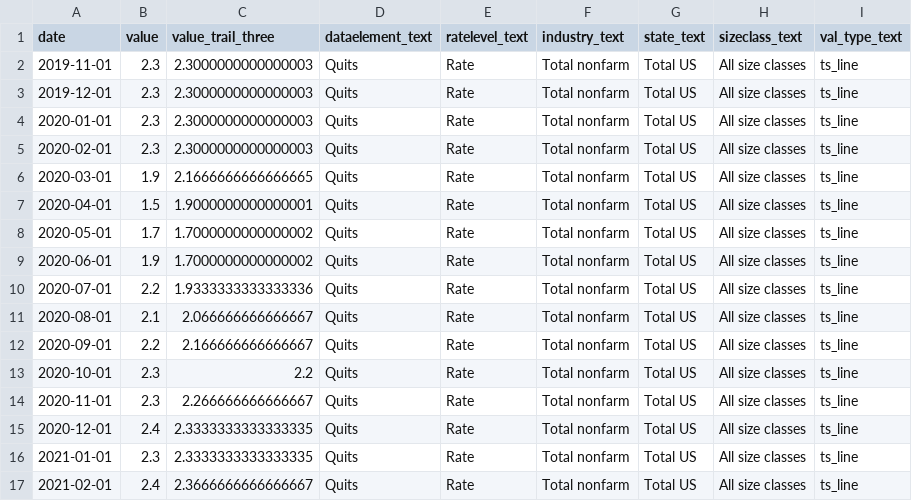
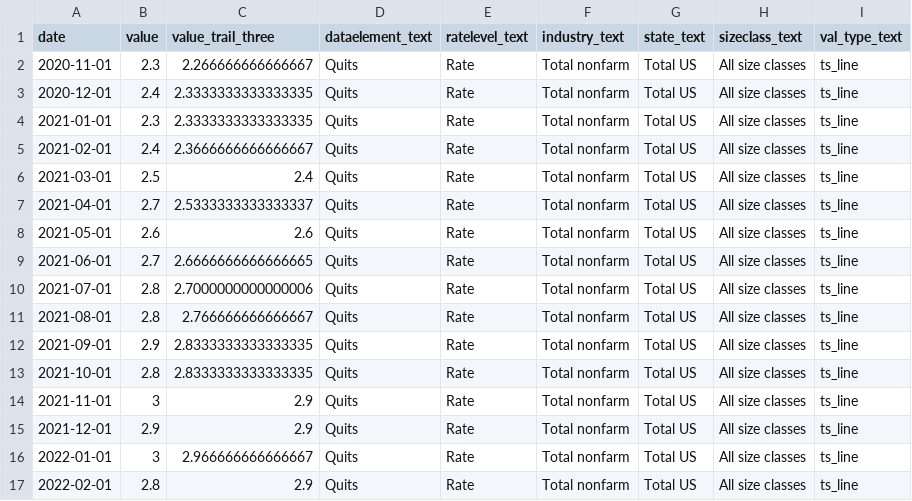
Before and after one commit to anesta95/bls_jolts_analysis, a CSV file: data/2024-11-01-quits-rate-total_nonfarm-total_us-all_size_classes-ts_line.csv, drawn as a sheet; only a part is shown; the shorter side is filled out with more unchanged rows; the diff names each change by its address in the sheet, - before the commit and + after, or states it on an @@ line.

```diff
--- a/data/2024-11-01-quits-rate-total_nonfarm-total_us-all_size_classes-ts_line.csv
+++ b/data/2024-11-01-quits-rate-total_nonfarm-total_us-all_size_classes-ts_line.csv
-row 2: 2019-11-01 | 2.3 | 2.3000000000000003 | Quits | Rate | Total nonfarm | Total US | All size classes | ts_line
-row 3: 2019-12-01 | 2.3 | 2.3000000000000003 | Quits | Rate | Total nonfarm | Total US | All size classes | ts_line
-row 4: 2020-01-01 | 2.3 | 2.3000000000000003 | Quits | Rate | Total nonfarm | Total US | All size classes | ts_line
-row 5: 2020-02-01 | 2.3 | 2.3000000000000003 | Quits | Rate | Total nonfarm | Total US | All size classes | ts_line
-row 6: 2020-03-01 | 1.9 | 2.1666666666666665 | Quits | Rate | Total nonfarm | Total US | All size classes | ts_line
-row 7: 2020-04-01 | 1.5 | 1.9000000000000001 | Quits | Rate | Total nonfarm | Total US | All size classes | ts_line
-row 8: 2020-05-01 | 1.7 | 1.7000000000000002 | Quits | Rate | Total nonfarm | Total US | All size classes | ts_line
-row 9: 2020-06-01 | 1.9 | 1.7000000000000002 | Quits | Rate | Total nonfarm | Total US | All size classes | ts_line
-row 10: 2020-07-01 | 2.2 | 1.9333333333333336 | Quits | Rate | Total nonfarm | Total US | All size classes | ts_line
-row 11: 2020-08-01 | 2.1 | 2.066666666666667 | Quits | Rate | Total nonfarm | Total US | All size classes | ts_line
-row 12: 2020-09-01 | 2.2 | 2.166666666666667 | Quits | Rate | Total nonfarm | Total US | All size classes | ts_line
-row 13: 2020-10-01 | 2.3 | 2.2 | Quits | Rate | Total nonfarm | Total US | All size classes | ts_line
```
Also changed, not shown: data/2024-11-01-hires-rate-total_nonfarm-total_us-all_size_classes-ts_line.csv, data/2024-11-01-job_openings-rate-total_nonfarm-total_us-all_size_classes-ts_line.csv, 33 other files.
